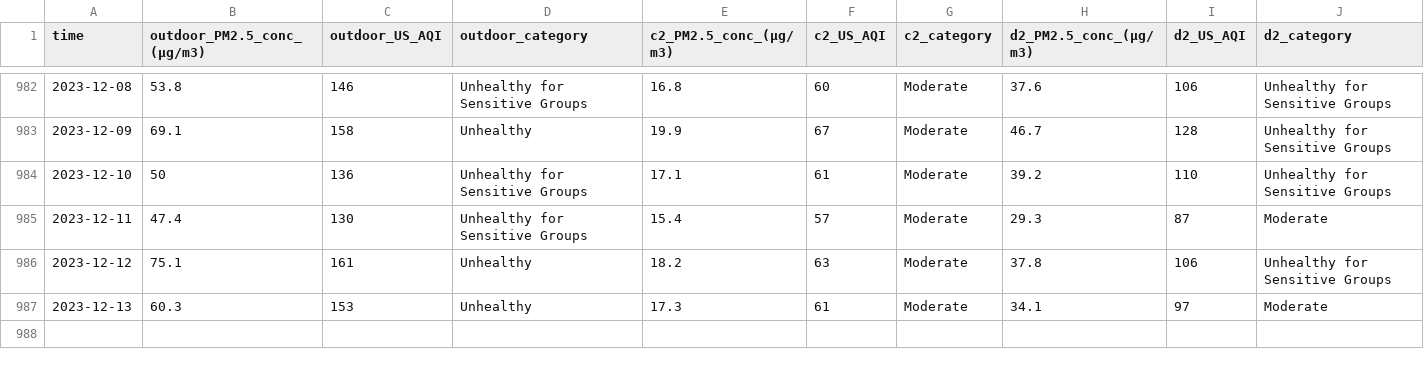
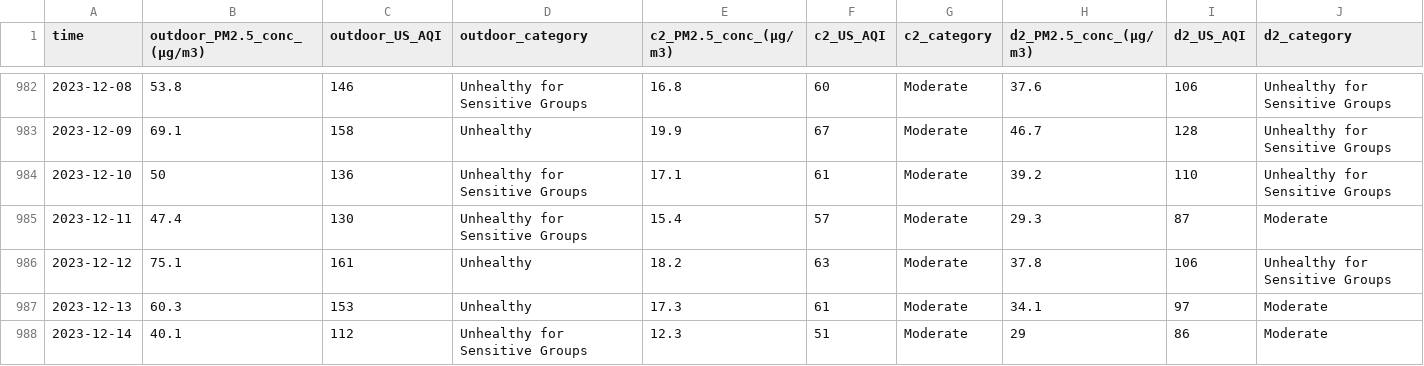
Before and after one commit to CITIES-Dashboard/datasets, a CSV file: air-quality/daily.csv, drawn as a sheet; only a part is shown, gaps mark what is left out; the diff names each change by its address in the sheet, - before the commit and + after, or states it on an @@ line.

```diff
--- a/air-quality/daily.csv
+++ b/air-quality/daily.csv
+row 988: 2023-12-14 | 40.1 | 112 | Unhealthy for Sensitive Groups | 12.3 | 51 | Moderate | 29 | 86 | Moderate
```
Also changed, not shown: 2 other files.
